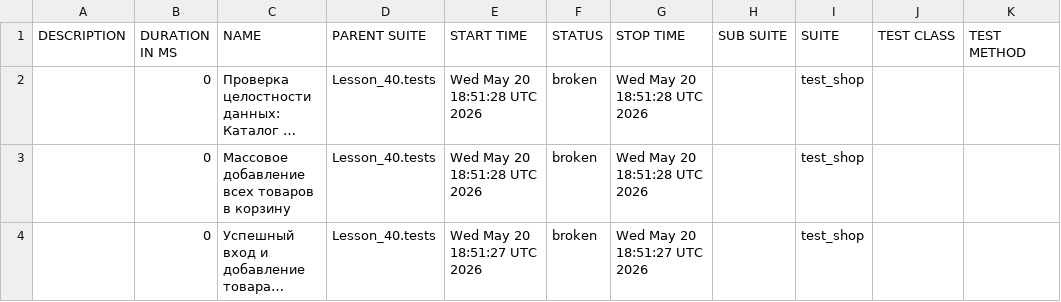
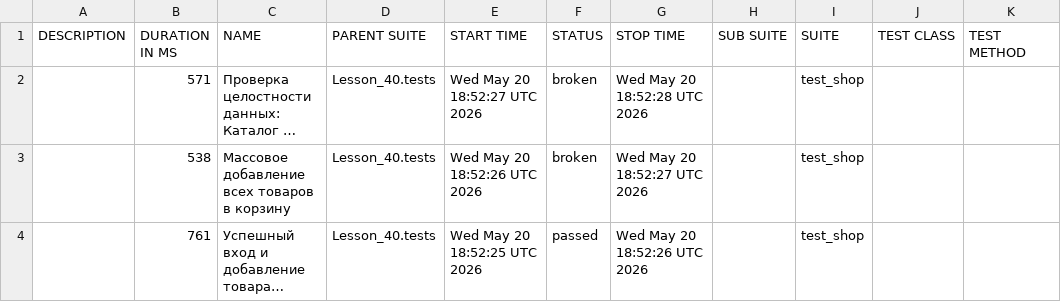
Before and after one commit to zamirovskiyv/automation, a CSV file: data/suites.csv, drawn as a sheet; long unchanged cells end in …; the diff names each change by its address in the sheet, - before the commit and + after, or states it on an @@ line.

```diff
--- a/data/suites.csv
+++ b/data/suites.csv
-B2 (DURATION IN MS): 0
+B2 (DURATION IN MS): 571
-E2 (START TIME): Wed May 20 18:51:28 UTC 2026
+E2 (START TIME): Wed May 20 18:52:27 UTC 2026
-G2 (STOP TIME): Wed May 20 18:51:28 UTC 2026
+G2 (STOP TIME): Wed May 20 18:52:28 UTC 2026
-B3 (DURATION IN MS): 0
+B3 (DURATION IN MS): 538
-E3 (START TIME): Wed May 20 18:51:28 UTC 2026
+E3 (START TIME): Wed May 20 18:52:26 UTC 2026
-G3 (STOP TIME): Wed May 20 18:51:28 UTC 2026
+G3 (STOP TIME): Wed May 20 18:52:27 UTC 2026
-B4 (DURATION IN MS): 0
+B4 (DURATION IN MS): 761
-E4 (START TIME): Wed May 20 18:51:27 UTC 2026
+E4 (START TIME): Wed May 20 18:52:25 UTC 2026
-F4 (STATUS): broken
+F4 (STATUS): passed
-G4 (STOP TIME): Wed May 20 18:51:27 UTC 2026
+G4 (STOP TIME): Wed May 20 18:52:26 UTC 2026
```
Also changed, not shown: data/behaviors.csv, 31 other files.
